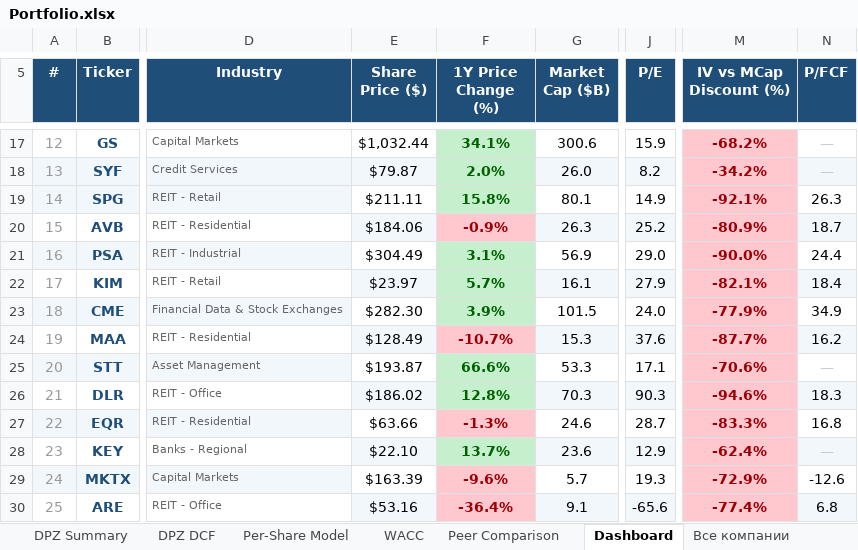
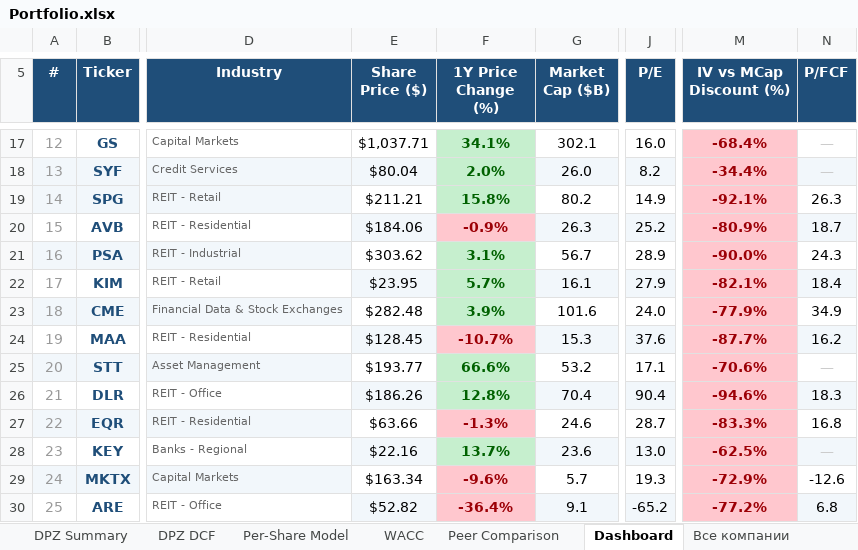
Before and after one commit to Semenka/SP500, an Excel workbook: Portfolio.xlsx, sheet Dashboard, drawn as a sheet; only a part is shown, gaps mark what is left out; values as stored, in another font and other column widths than the file's, no borders; the diff covers the shown part only; the diff names each change by its address in the sheet, - before the commit and + after, or states it on an @@ line.

```diff
--- a/Portfolio.xlsx (sheet Dashboard)
+++ b/Portfolio.xlsx (sheet Dashboard)
-E17 (Share Price ($)): $1,032.44
+E17 (Share Price ($)): $1,037.71
-G17 (Market Cap ($B)): 300.6
+G17 (Market Cap ($B)): 302.1
-J17 (P/E): 15.9
+J17 (P/E): 16.0
-M17 (IV vs MCap Discount (%)): -68.2%
+M17 (IV vs MCap Discount (%)): -68.4%
-E18 (Share Price ($)): $79.87
+E18 (Share Price ($)): $80.04
-M18 (IV vs MCap Discount (%)): -34.2%
+M18 (IV vs MCap Discount (%)): -34.4%
-E19 (Share Price ($)): $211.11
+E19 (Share Price ($)): $211.21
-G19 (Market Cap ($B)): 80.1
+G19 (Market Cap ($B)): 80.2
-E21 (Share Price ($)): $304.49
+E21 (Share Price ($)): $303.62
-G21 (Market Cap ($B)): 56.9
+G21 (Market Cap ($B)): 56.7
-J21 (P/E): 29.0
+J21 (P/E): 28.9
-N21 (P/FCF): 24.4
+N21 (P/FCF): 24.3
-E22 (Share Price ($)): $23.97
+E22 (Share Price ($)): $23.95
-E23 (Share Price ($)): $282.30
+E23 (Share Price ($)): $282.48
-G23 (Market Cap ($B)): 101.5
+G23 (Market Cap ($B)): 101.6
-E24 (Share Price ($)): $128.49
+E24 (Share Price ($)): $128.45
-E25 (Share Price ($)): $193.87
+E25 (Share Price ($)): $193.77
-G25 (Market Cap ($B)): 53.3
+G25 (Market Cap ($B)): 53.2
-E26 (Share Price ($)): $186.02
+E26 (Share Price ($)): $186.26
-G26 (Market Cap ($B)): 70.3
+G26 (Market Cap ($B)): 70.4
-J26 (P/E): 90.3
+J26 (P/E): 90.4
-E28 (Share Price ($)): $22.10
+E28 (Share Price ($)): $22.16
-J28 (P/E): 12.9
+J28 (P/E): 13.0
-M28 (IV vs MCap Discount (%)): -62.4%
+M28 (IV vs MCap Discount (%)): -62.5%
-E29 (Share Price ($)): $163.39
+E29 (Share Price ($)): $163.34
-E30 (Share Price ($)): $53.16
+E30 (Share Price ($)): $52.82
-J30 (P/E): -65.6
+J30 (P/E): -65.2
-M30 (IV vs MCap Discount (%)): -77.4%
+M30 (IV vs MCap Discount (%)): -77.2%
```
Also changed, not shown: 1630 edited cells and cell formats elsewhere in this sheet, sheet Errors, 7 other files.
